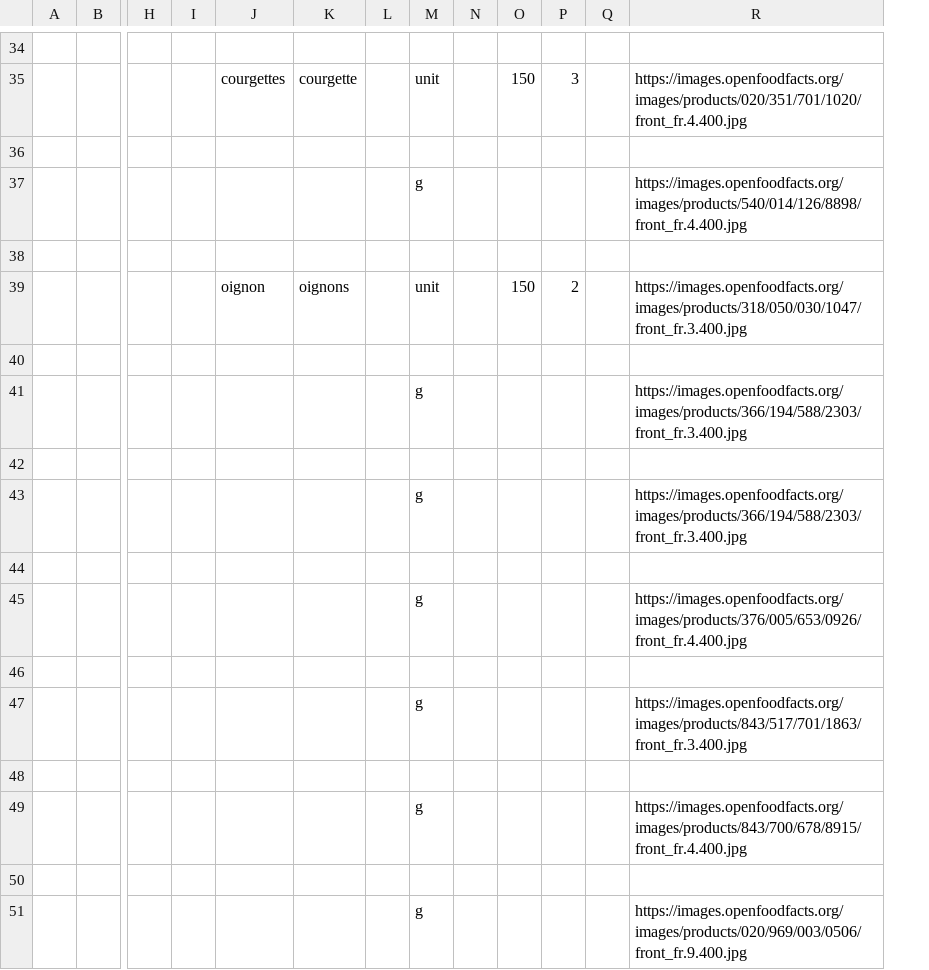
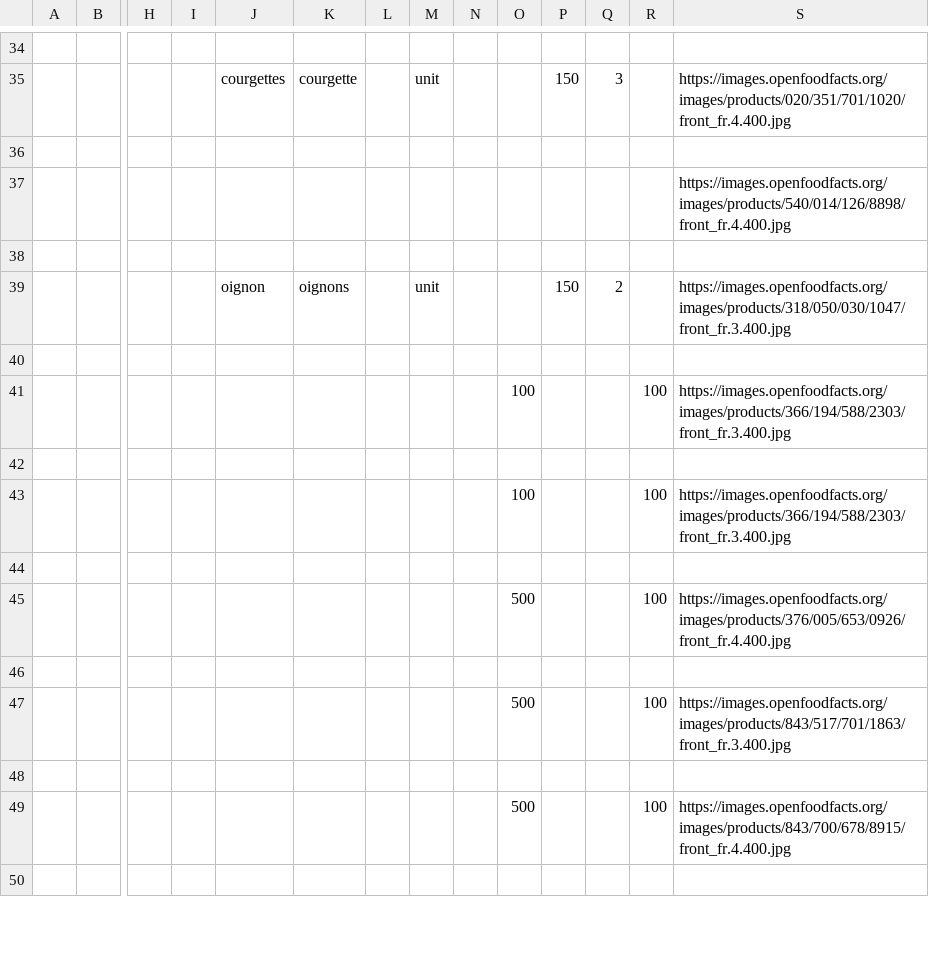
Before and after one commit to openfoodfacts/rate-my-recipe, a TSV file: dataset.tsv, drawn as a sheet; only a part is shown, gaps mark what is left out; removed rows and columns are numbered as before the commit, all else as after; rows hold the shown columns only; the diff covers the shown part only; the diff names each change by its address in the sheet, - before the commit and + after, or states it on an @@ line.

```diff
--- a/dataset.tsv
+++ b/dataset.tsv
+column N, empty
-M37: g
+M37: (empty)
-row 41:  |  |  |  |  |  |  | g |  |  |  |  | https://images.openfoodfacts.org/images/products/366/194/588/2303/front_fr.3.400.jpg
+row 41:  |  |  |  |  |  |  |  |  | 100 |  |  | 100 | https://images.openfoodfacts.org/images/products/366/194/588/2303/front_fr.3.400.jpg
-row 43:  |  |  |  |  |  |  | g |  |  |  |  | https://images.openfoodfacts.org/images/products/366/194/588/2303/front_fr.3.400.jpg
+row 43:  |  |  |  |  |  |  |  |  | 100 |  |  | 100 | https://images.openfoodfacts.org/images/products/366/194/588/2303/front_fr.3.400.jpg
-row 45:  |  |  |  |  |  |  | g |  |  |  |  | https://images.openfoodfacts.org/images/products/376/005/653/0926/front_fr.4.400.jpg
+row 45:  |  |  |  |  |  |  |  |  | 500 |  |  | 100 | https://images.openfoodfacts.org/images/products/376/005/653/0926/front_fr.4.400.jpg
-row 47:  |  |  |  |  |  |  | g |  |  |  |  | https://images.openfoodfacts.org/images/products/843/517/701/1863/front_fr.3.400.jpg
+row 47:  |  |  |  |  |  |  |  |  | 500 |  |  | 100 | https://images.openfoodfacts.org/images/products/843/517/701/1863/front_fr.3.400.jpg
-row 49:  |  |  |  |  |  |  | g |  |  |  |  | https://images.openfoodfacts.org/images/products/843/700/678/8915/front_fr.4.400.jpg
+row 49:  |  |  |  |  |  |  |  |  | 500 |  |  | 100 | https://images.openfoodfacts.org/images/products/843/700/678/8915/front_fr.4.400.jpg
-row 51:  |  |  |  |  |  |  | g |  |  |  |  | https://images.openfoodfacts.org/images/products/020/969/003/0506/front_fr.9.400.jpg
```
Also changed, not shown: 20 added rows, 19 removed rows and 18 edited cells elsewhere in this file, 5 other files.
